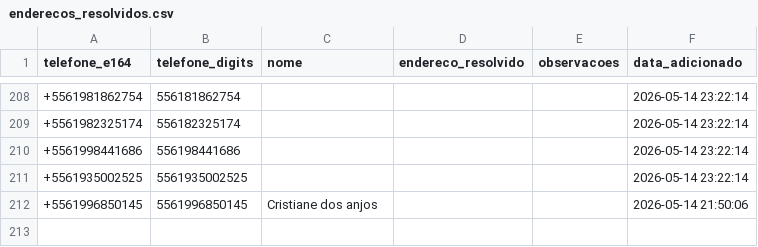
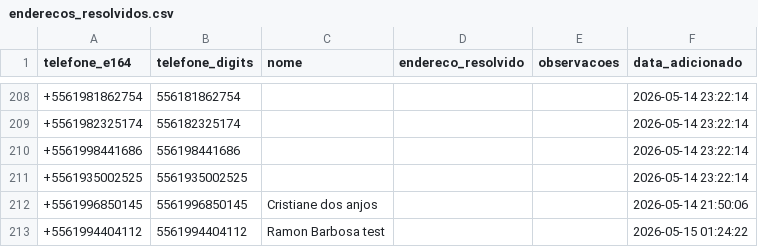
Before and after one commit to Tiuza1/meu-gps-entregas, a CSV file: enderecos_resolvidos.csv, drawn as a sheet; only a part is shown, gaps mark what is left out.

Commit message:
update: resolvido +5561994404112

```diff
--- a/enderecos_resolvidos.csv
+++ b/enderecos_resolvidos.csv
@@ -212 +212,2 @@ telefone_e164,telefone_digits,nome,endereco_resolvido,observacoes,data_adicionad
 +5561996850145,5561996850145,Cristiane dos anjos,,,2026-05-14 21:50:06
++5561994404112,5561994404112,Ramon Barbosa test,,,2026-05-15 01:24:22
```
